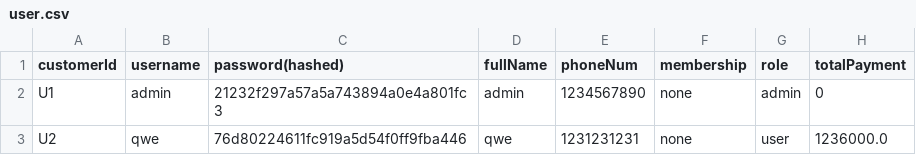
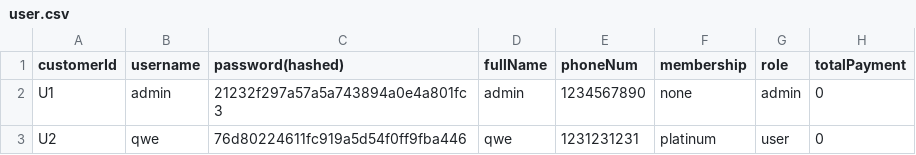
Before and after one commit to klenathan/thtdstoremanagement, a CSV file: data/user.csv, drawn as a sheet.

```diff
--- a/data/user.csv
+++ b/data/user.csv
@@ -2,2 +2,2 @@ customerId,username,password(hashed),fullName,phoneNum,membership,role,totalPaym
 U1,admin,21232f297a57a5a743894a0e4a801fc3,admin,1234567890,none,admin,0
-U2,qwe,76d80224611fc919a5d54f0ff9fba446,qwe,1231231231,none,user,1236000.0
+U2,qwe,76d80224611fc919a5d54f0ff9fba446,qwe,1231231231,platinum,user,0
```
Also changed, not shown: data/order.csv, 3 other files.
